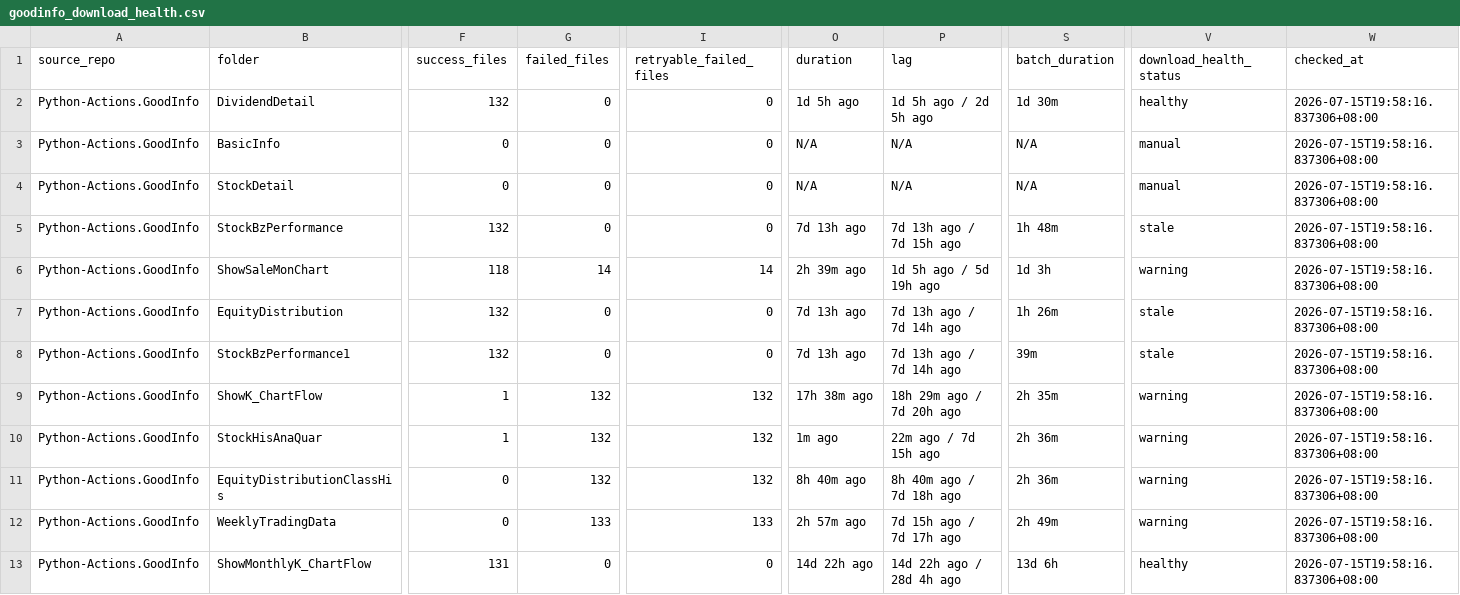
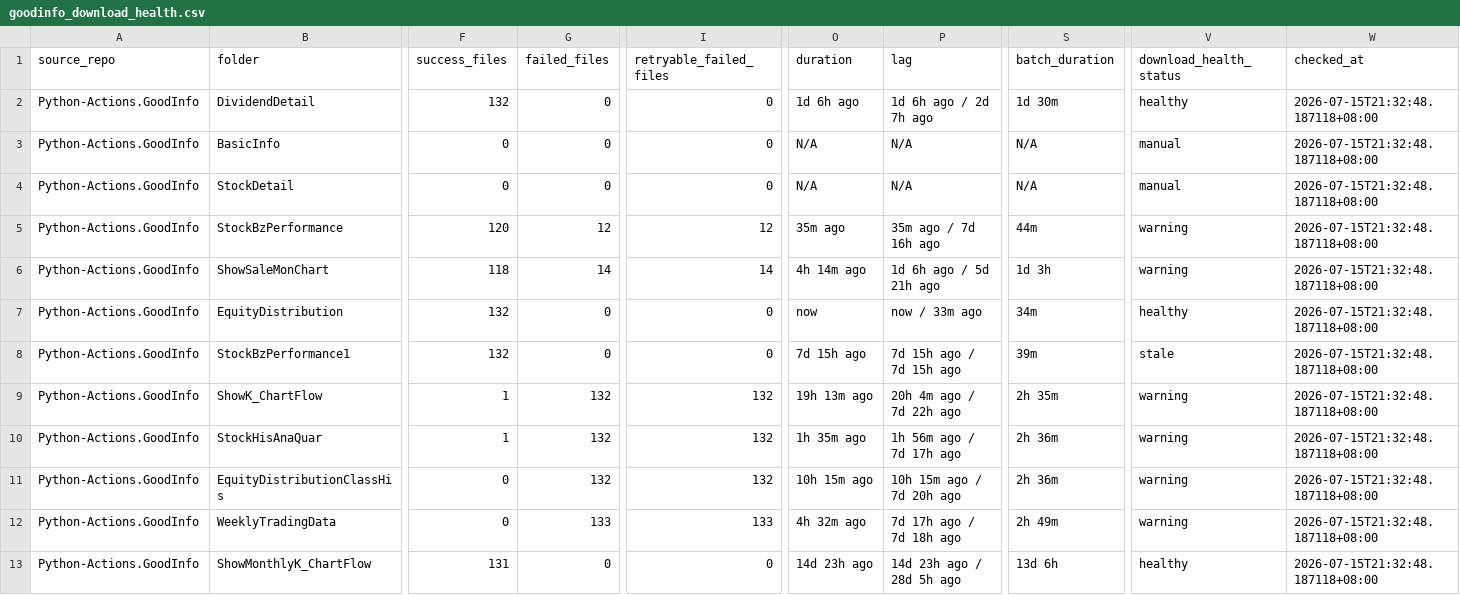
Before and after one commit to wenchiehlee-investment/Python-Actions.GoodInfo, a CSV file: data/upstream/goodinfo_download_health.csv, drawn as a sheet; only a part is shown, gaps mark what is left out; the diff covers the shown part only; the diff names each change by its address in the sheet, - before the commit and + after, or states it on an @@ line.

Commit message:
🔄 synced file(s) with wenchiehlee-investment/Python-Actions.GoodInfo

```diff
--- a/data/upstream/goodinfo_download_health.csv
+++ b/data/upstream/goodinfo_download_health.csv
-O2 (duration): 1d 5h ago
+O2 (duration): 1d 6h ago
-P2 (lag): 1d 5h ago / 2d 5h ago
+P2 (lag): 1d 6h ago / 2d 7h ago
-W2:W13 (checked_at): 2026-07-15T19:58:16.837306+08:00
+W2:W13 (checked_at): 2026-07-15T21:32:48.187118+08:00
-F5 (success_files): 132
+F5 (success_files): 120
-G5 (failed_files): 0
+G5 (failed_files): 12
-I5 (retryable_failed_files): 0
+I5 (retryable_failed_files): 12
-O5 (duration): 7d 13h ago
+O5 (duration): 35m ago
-P5 (lag): 7d 13h ago / 7d 15h ago
+P5 (lag): 35m ago / 7d 16h ago
-S5 (batch_duration): 1h 48m
+S5 (batch_duration): 44m
-V5 (download_health_status): stale
+V5 (download_health_status): warning
-O6 (duration): 2h 39m ago
+O6 (duration): 4h 14m ago
-P6 (lag): 1d 5h ago / 5d 19h ago
+P6 (lag): 1d 6h ago / 5d 21h ago
-O7 (duration): 7d 13h ago
+O7 (duration): now
-P7 (lag): 7d 13h ago / 7d 14h ago
+P7 (lag): now / 33m ago
-S7 (batch_duration): 1h 26m
+S7 (batch_duration): 34m
-V7 (download_health_status): stale
+V7 (download_health_status): healthy
-O8 (duration): 7d 13h ago
+O8 (duration): 7d 15h ago
-P8 (lag): 7d 13h ago / 7d 14h ago
+P8 (lag): 7d 15h ago / 7d 15h ago
-O9 (duration): 17h 38m ago
+O9 (duration): 19h 13m ago
-P9 (lag): 18h 29m ago / 7d 20h ago
+P9 (lag): 20h 4m ago / 7d 22h ago
-O10 (duration): 1m ago
+O10 (duration): 1h 35m ago
-P10 (lag): 22m ago / 7d 15h ago
+P10 (lag): 1h 56m ago / 7d 17h ago
-O11 (duration): 8h 40m ago
+O11 (duration): 10h 15m ago
-P11 (lag): 8h 40m ago / 7d 18h ago
+P11 (lag): 10h 15m ago / 7d 20h ago
-O12 (duration): 2h 57m ago
+O12 (duration): 4h 32m ago
-P12 (lag): 7d 15h ago / 7d 17h ago
+P12 (lag): 7d 17h ago / 7d 18h ago
-O13 (duration): 14d 22h ago
+O13 (duration): 14d 23h ago
-P13 (lag): 14d 22h ago / 28d 4h ago
+P13 (lag): 14d 23h ago / 28d 5h ago
```
Also changed, not shown: 31 edited cells elsewhere in this file.
